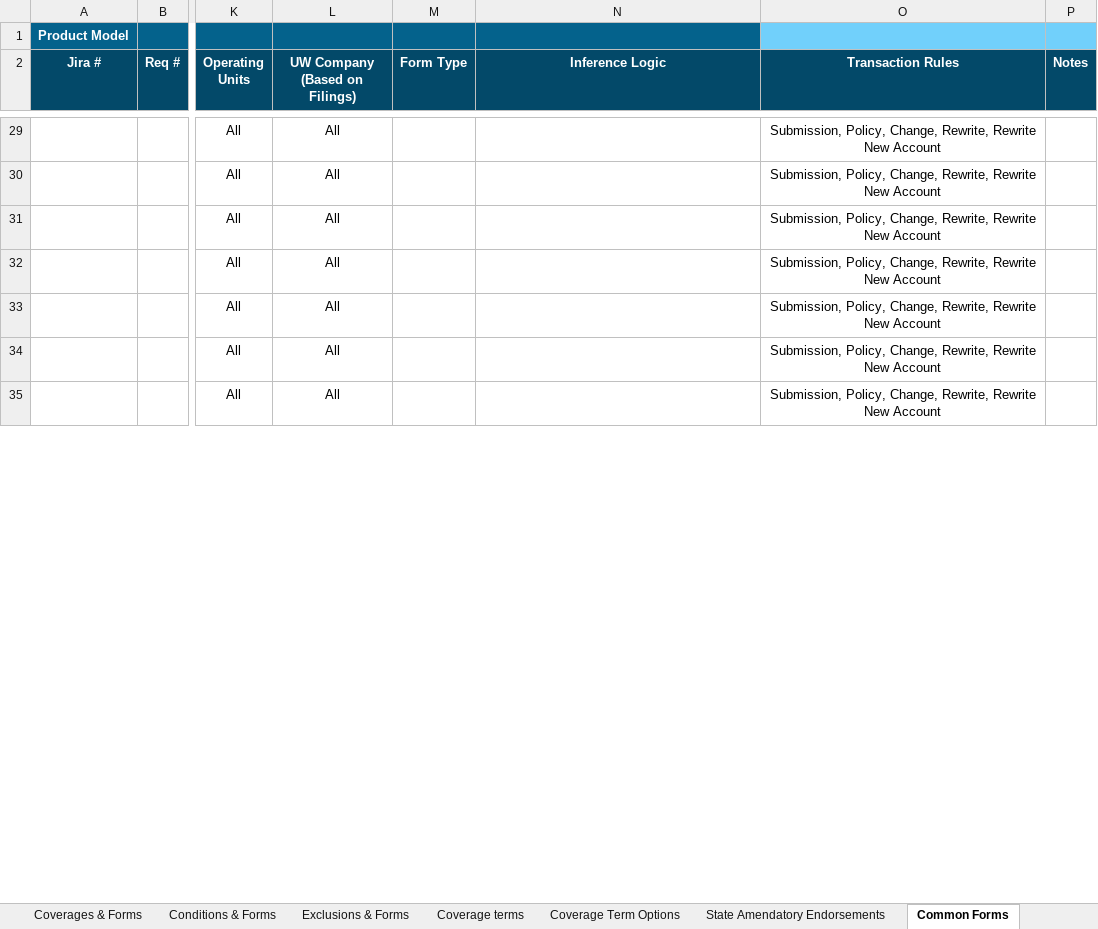
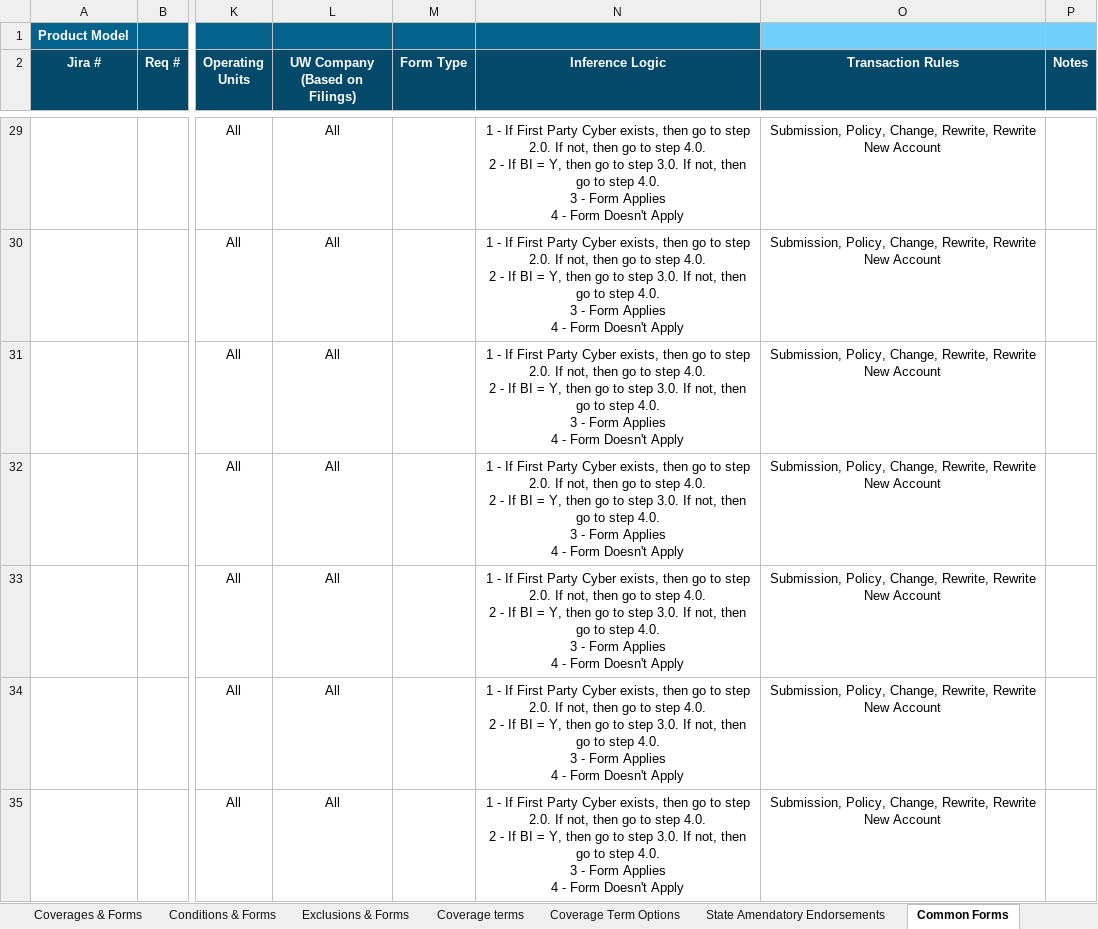
Before and after one commit to raiaan78/WRB, an Excel workbook: Coverages/IM/PC - SSP - IM Product Model & Forms Inference_Draft.xlsx, sheet Common Forms, drawn as a sheet; only a part is shown, gaps mark what is left out; values as stored, in another font and other column widths than the file's, no borders; conditional formats not drawn; ↵ is a line break in a cell; the diff covers the shown part only; the diff names each change by its address in the sheet, - before the commit and + after, or states it on an @@ line.

Commit message:
Added IM inference steps

```diff
--- a/Coverages/IM/PC - SSP - IM Product Model & Forms Inference_Draft.xlsx (sheet Common Forms)
+++ b/Coverages/IM/PC - SSP - IM Product Model & Forms Inference_Draft.xlsx (sheet Common Forms)
-N29:N35 (Inference Logic): (empty)
+N29:N35 (Inference Logic): 1 - If First Party Cyber exists, then go to step 2.0. If not, then go to step 4.0. ↵ 2 - If BI = Y, then go to step 3.0. If not, then go to step 4.0. ↵ 3 - Form Applies ↵ 4 - Form Doesn't Apply
```
Also changed, not shown: 164 edited cells elsewhere in this sheet, sheet Coverages & Forms, sheet Coverage Term Options, sheet Coverage terms, sheet Exclusions & Forms, sheet State Amendatory Endorsements, 2 other files.
